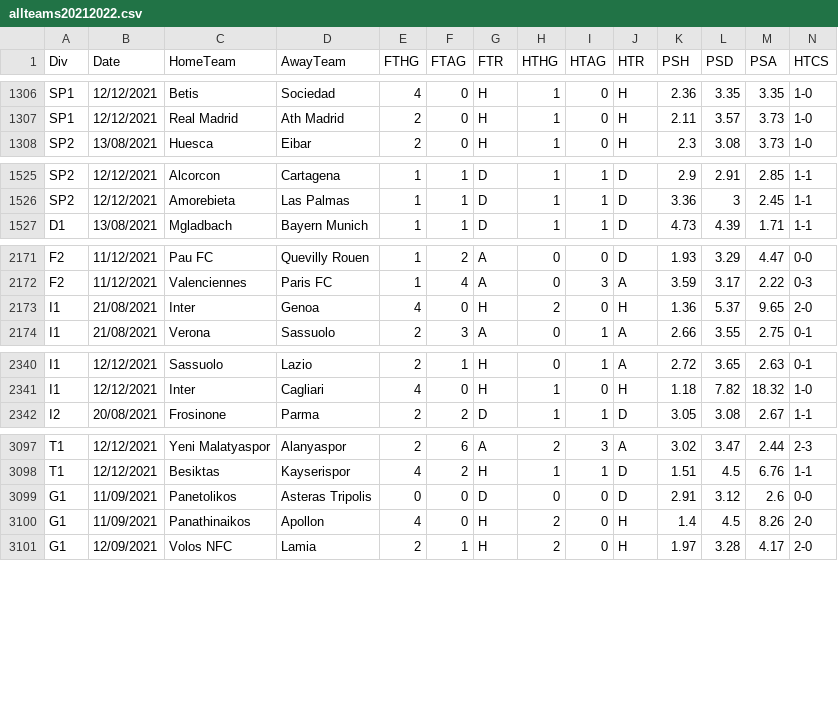
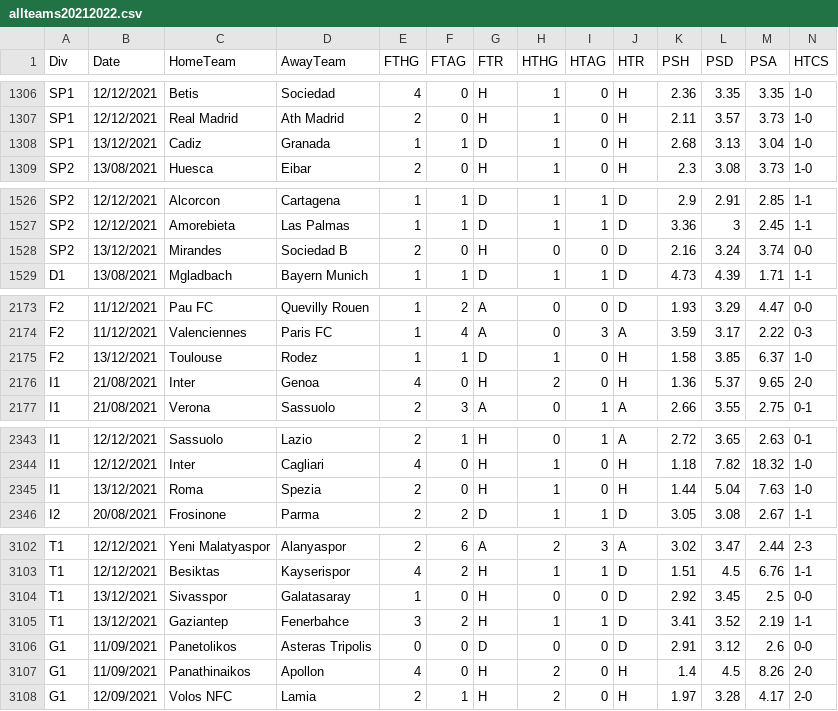
Before and after one commit to gitboyzorro5/FDAS, a CSV file: allteams20212022.csv, drawn as a sheet; only a part is shown, gaps mark what is left out; rows hold the shown columns only; the diff covers the shown part only; the diff names each change by its address in the sheet, - before the commit and + after, or states it on an @@ line.

```diff
--- a/allteams20212022.csv
+++ b/allteams20212022.csv
+row 1308: SP1 | 13/12/2021 | Cadiz | Granada | 1 | 1 | D | 1 | 0 | H | 2.68 | 3.13 | 3.04 | 1-0
+row 1528: SP2 | 13/12/2021 | Mirandes | Sociedad B | 2 | 0 | H | 0 | 0 | D | 2.16 | 3.24 | 3.74 | 0-0
+row 2175: F2 | 13/12/2021 | Toulouse | Rodez | 1 | 1 | D | 1 | 0 | H | 1.58 | 3.85 | 6.37 | 1-0
+row 2345: I1 | 13/12/2021 | Roma | Spezia | 2 | 0 | H | 1 | 0 | H | 1.44 | 5.04 | 7.63 | 1-0
+row 3104: T1 | 13/12/2021 | Sivasspor | Galatasaray | 1 | 0 | H | 0 | 0 | D | 2.92 | 3.45 | 2.5 | 0-0
+row 3105: T1 | 13/12/2021 | Gaziantep | Fenerbahce | 3 | 2 | H | 1 | 1 | D | 3.41 | 3.52 | 2.19 | 1-1
```
Also changed, not shown: 1 added row elsewhere in this file, I1.csv, P1.csv, 28 other files.
